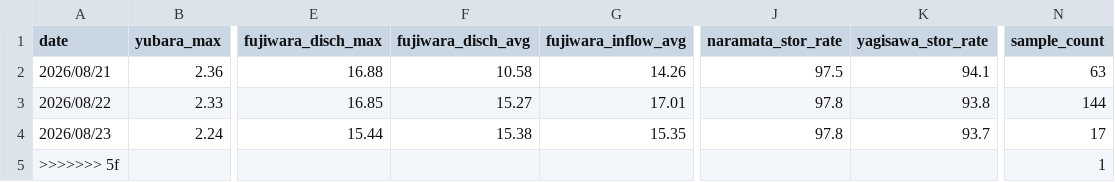
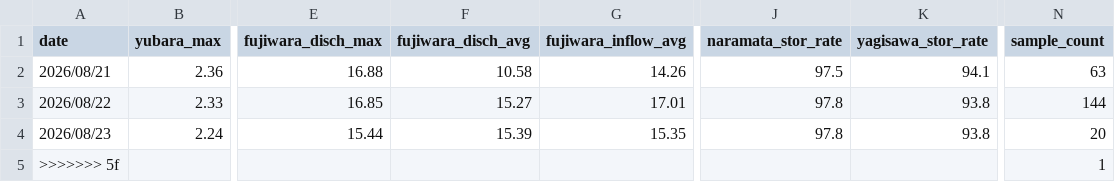
Before and after one commit to tetsucanyons-cell/tone-river-water, a CSV file: data/history/daily_2026.csv, drawn as a sheet; only a part is shown, gaps mark what is left out; the diff names each change by its address in the sheet, - before the commit and + after, or states it on an @@ line.

```diff
--- a/data/history/daily_2026.csv
+++ b/data/history/daily_2026.csv
-F4 (fujiwara_disch_avg): 15.38
+F4 (fujiwara_disch_avg): 15.39
-K4 (yagisawa_stor_rate): 93.7
+K4 (yagisawa_stor_rate): 93.8
-N4 (sample_count): 17
+N4 (sample_count): 20
```
Also changed, not shown: data/history/2026-08.csv, public/data/history/2026-08.csv, 5 other files.
